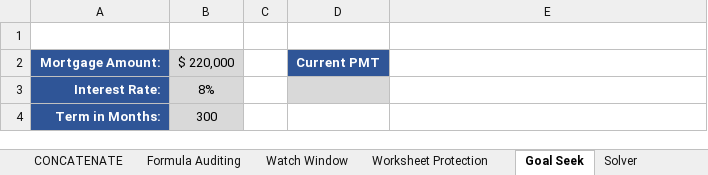
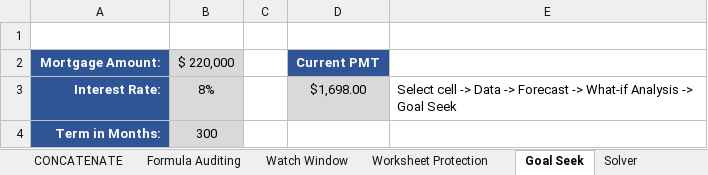
Before and after one commit to fFukurou/Excel-Bootcamp, an Excel workbook: 103 - Advanced/Excel103-AdvancedExercises.xlsx, sheet Goal Seek, drawn as a sheet; values as stored, in another font and other column widths than the file's, no borders; the diff names each change by its address in the sheet, - before the commit and + after, or states it on an @@ line.

```diff
--- a/103 - Advanced/Excel103-AdvancedExercises.xlsx (sheet Goal Seek)
+++ b/103 - Advanced/Excel103-AdvancedExercises.xlsx (sheet Goal Seek)
-D3: (empty)
+D3: $1,698.00
-E3: (empty)
+E3: Select cell -> Data -> Forecast -> What-if Analysis -> Goal Seek
```
Also changed, not shown: sheet Macro, sheet Test Macro, sheet Solver, sheet Data Table, charts or pictures, 2 other files.
